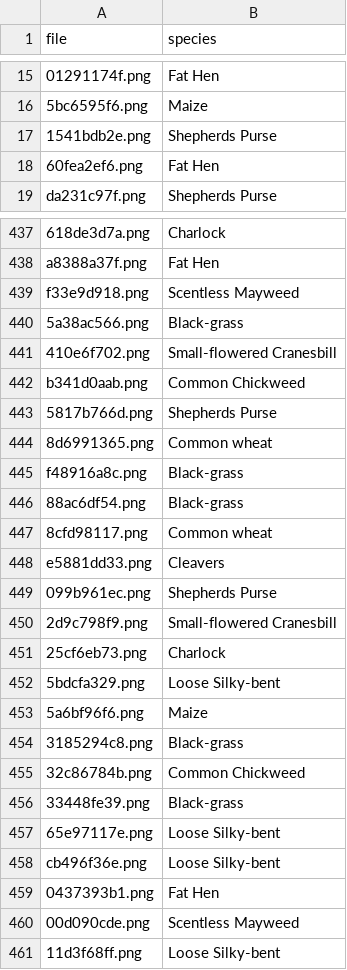
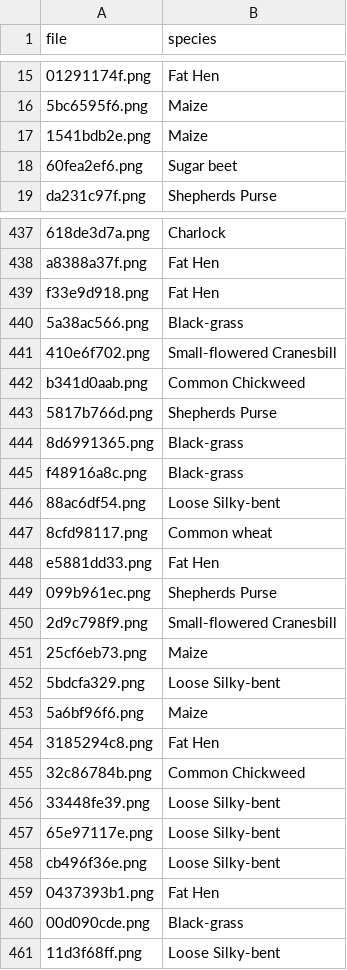
Before and after one commit to BerkinChen/Seedings_Classification, a CSV file: submission/Vgg_submission.csv, drawn as a sheet; only a part is shown, gaps mark what is left out; the diff covers the shown part only; the diff names each change by its address in the sheet, - before the commit and + after, or states it on an @@ line.

```diff
--- a/submission/Vgg_submission.csv
+++ b/submission/Vgg_submission.csv
-B17 (species): Shepherds Purse
+B17 (species): Maize
-B18 (species): Fat Hen
+B18 (species): Sugar beet
-B439 (species): Scentless Mayweed
+B439 (species): Fat Hen
-B444 (species): Common wheat
+B444 (species): Black-grass
-B446 (species): Black-grass
+B446 (species): Loose Silky-bent
-B448 (species): Cleavers
+B448 (species): Fat Hen
-B451 (species): Charlock
+B451 (species): Maize
-B454 (species): Black-grass
+B454 (species): Fat Hen
-B456 (species): Black-grass
+B456 (species): Loose Silky-bent
-B460 (species): Scentless Mayweed
+B460 (species): Black-grass
```
Also changed, not shown: 88 edited cells elsewhere in this file, submission/Resnet_dropout_submission.csv, submission/Vgg_dropout_submission.csv.
